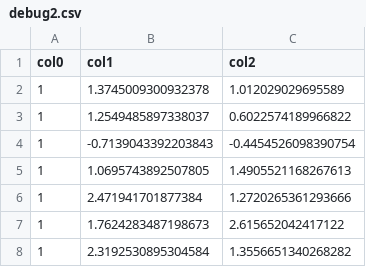
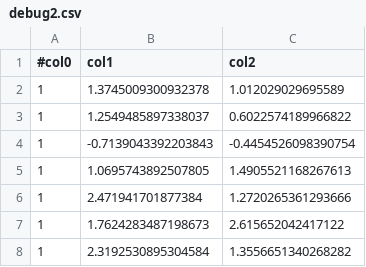
Before and after one commit to Leo-Berman/Machine_Learning, a CSV file: Homework_2/debug2.csv, drawn as a sheet; only a part is shown.

Commit message:
More debugging

```diff
--- a/Homework_2/debug2.csv
+++ b/Homework_2/debug2.csv
@@ -1,2 +1,2 @@
-col0,col1,col2
+#col0,col1,col2
 1,1.3745009300932378,1.012029029695589
```
Also changed, not shown: 2 other files.
